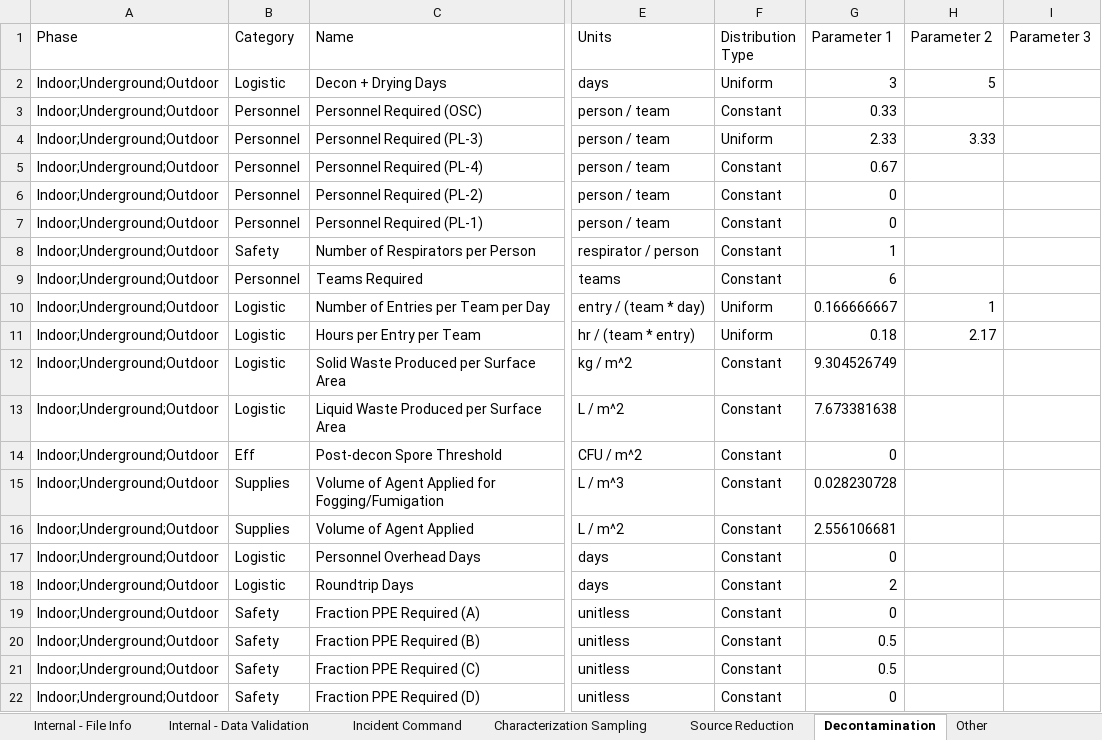
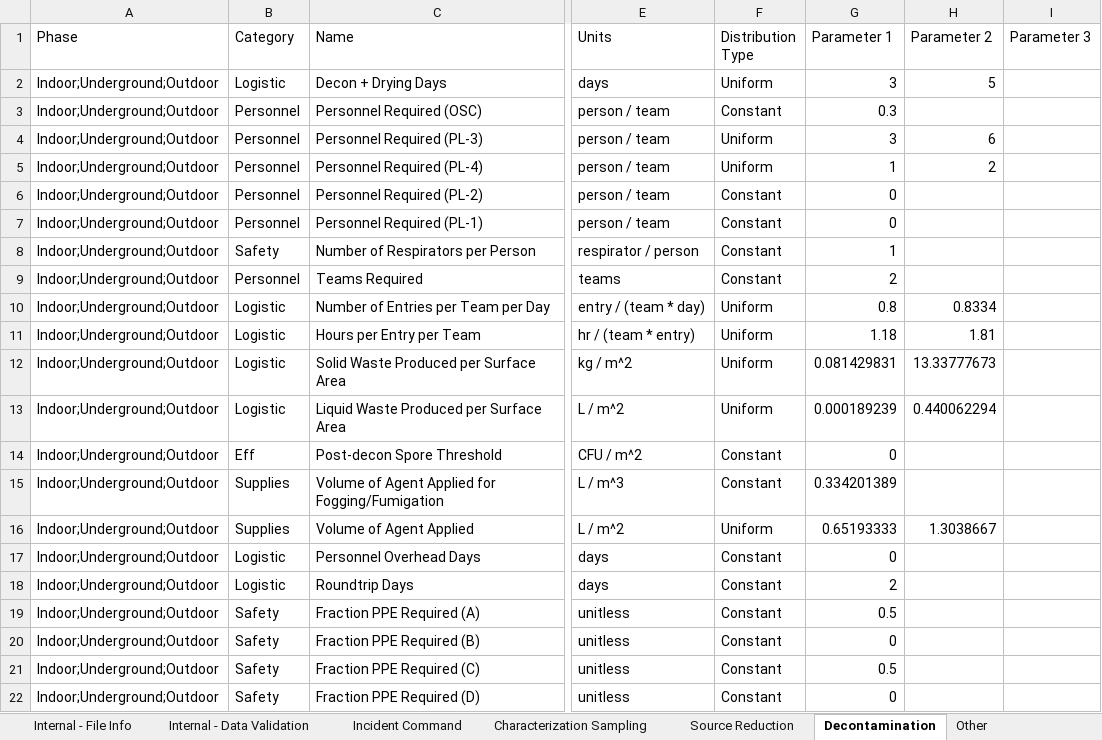
Before and after one commit to USEPA/EPADecon, an Excel workbook: InputFiles/ModifyParameters.xlsx, sheet Decontamination, drawn as a sheet; only a part is shown, gaps mark what is left out; values as stored, in another font and other column widths than the file's, no borders; conditional formats and table styles not drawn; the diff names each change by its address in the sheet, - before the commit and + after, or states it on an @@ line.

```diff
--- a/InputFiles/ModifyParameters.xlsx (sheet Decontamination)
+++ b/InputFiles/ModifyParameters.xlsx (sheet Decontamination)
-G3 (Parameter 1): 0.33
+G3 (Parameter 1): 0.3
-G4 (Parameter 1): 2.33
+G4 (Parameter 1): 3
-H4 (Parameter 2): 3.33
+H4 (Parameter 2): 6
-F5 (Distribution Type): Constant
+F5 (Distribution Type): Uniform
-G5 (Parameter 1): 0.67
+G5 (Parameter 1): 1
-H5 (Parameter 2): (empty)
+H5 (Parameter 2): 2
-G9 (Parameter 1): 6
+G9 (Parameter 1): 2
-G10 (Parameter 1): 0.166666667
+G10 (Parameter 1): 0.8
-H10 (Parameter 2): 1
+H10 (Parameter 2): 0.8334
-G11 (Parameter 1): 0.18
+G11 (Parameter 1): 1.18
-H11 (Parameter 2): 2.17
+H11 (Parameter 2): 1.81
-F12:F13 (Distribution Type): Constant
+F12:F13 (Distribution Type): Uniform
-G12 (Parameter 1): 9.304526749
+G12 (Parameter 1): 0.081429831
-H12 (Parameter 2): (empty)
+H12 (Parameter 2): 13.33777673
-G13 (Parameter 1): 7.673381638
+G13 (Parameter 1): 0.000189239
-H13 (Parameter 2): (empty)
+H13 (Parameter 2): 0.440062294
-G15 (Parameter 1): 0.028230728
+G15 (Parameter 1): 0.334201389
-F16 (Distribution Type): Constant
+F16 (Distribution Type): Uniform
-G16 (Parameter 1): 2.556106681
+G16 (Parameter 1): 0.65193333
-H16 (Parameter 2): (empty)
+H16 (Parameter 2): 1.3038667
-G19 (Parameter 1): 0
+G19 (Parameter 1): 0.5
-G20 (Parameter 1): 0.5
+G20 (Parameter 1): 0
```
Also changed, not shown: sheet Characterization Sampling, sheet Source Reduction, sheet Cost per Parameter, sheet Other, sheet Fumigation, sheet Liquid Spray, 9 more sheets, InputFiles/DefineScenario.xlsx.
